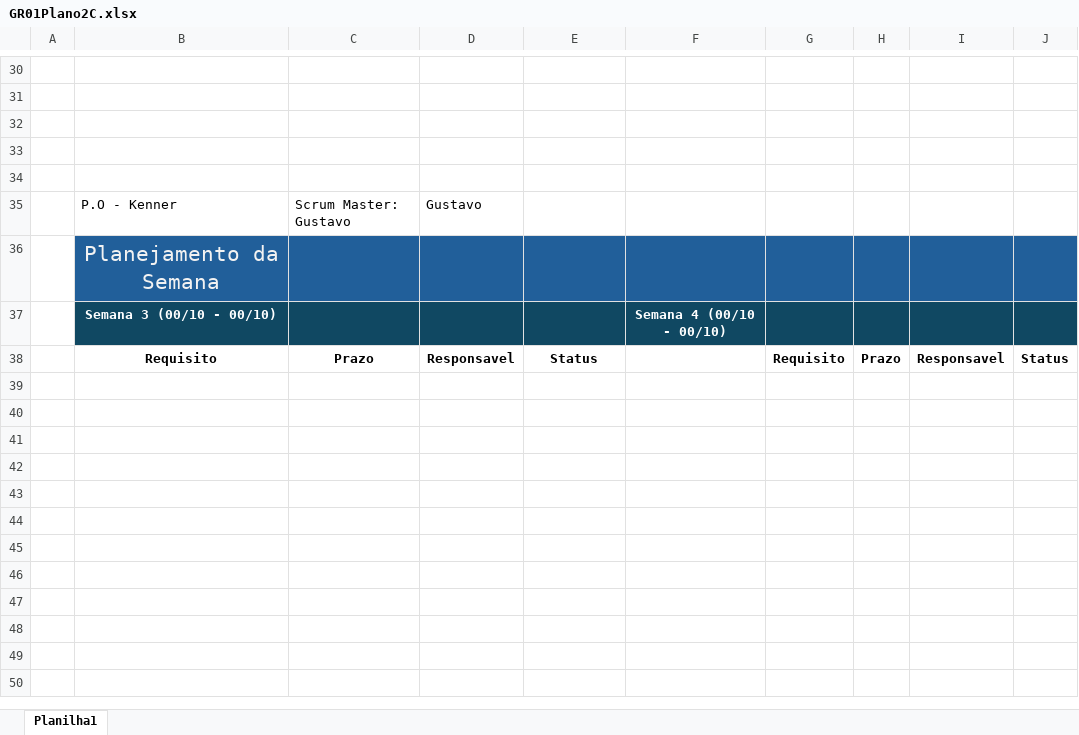
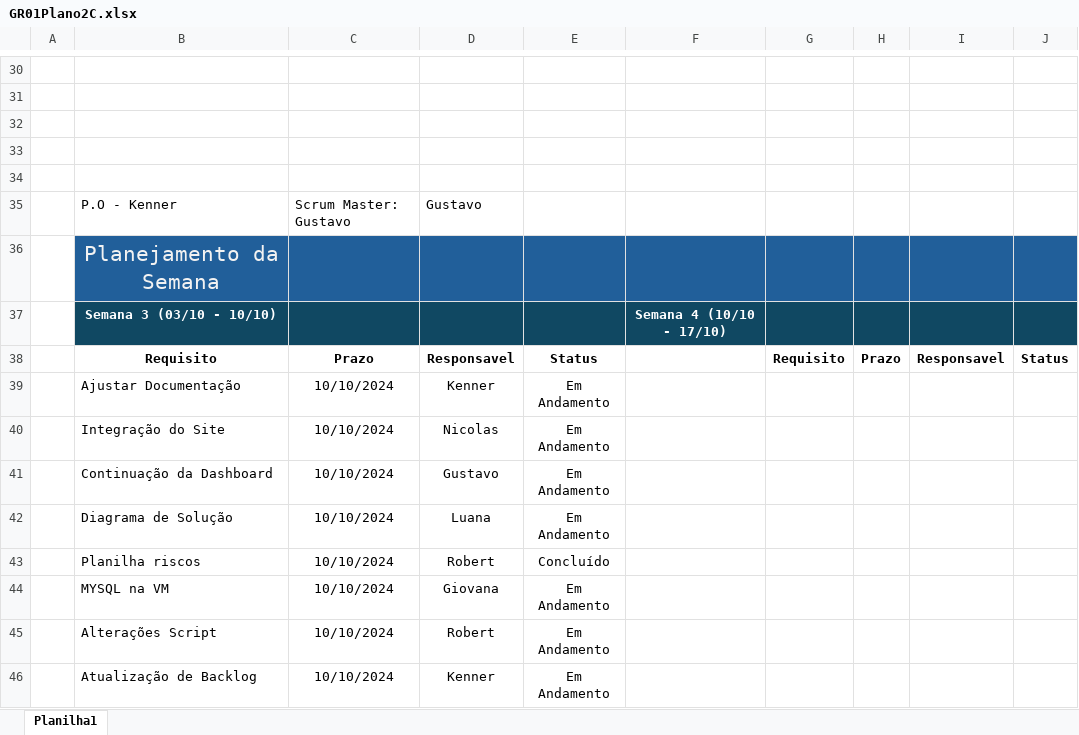
Before and after one commit to MechSpot/projeto-pi-sprint-2, an Excel workbook: documentacao/GR01Plano2C.xlsx, sheet Planilha1, drawn as a sheet; only a part is shown, gaps mark what is left out; values as stored, in another font and other column widths than the file's, no borders; the diff names each change by its address in the sheet, - before the commit and + after, or states it on an @@ line.

```diff
--- a/documentacao/GR01Plano2C.xlsx (sheet Planilha1)
+++ b/documentacao/GR01Plano2C.xlsx (sheet Planilha1)
-B37: Semana 3 (00/10 - 00/10)
+B37: Semana 3 (03/10 - 10/10)
-F37: Semana 4 (00/10 - 00/10)
+F37: Semana 4 (10/10 - 17/10)
+row 39:  | Ajustar Documentação | 10/10/2024 | Kenner | Em Andamento
+row 40:  | Integração do Site | 10/10/2024 | Nicolas | Em Andamento
+row 41:  | Continuação da Dashboard | 10/10/2024 | Gustavo | Em Andamento
+row 42:  | Diagrama de Solução | 10/10/2024 | Luana | Em Andamento
+row 43:  | Planilha riscos | 10/10/2024 | Robert | Concluído
+row 44:  | MYSQL na VM | 10/10/2024 | Giovana | Em Andamento
+row 45:  | Alterações Script | 10/10/2024 | Robert | Em Andamento
+row 46:  | Atualização de Backlog | 10/10/2024 | Kenner | Em Andamento
```
Also changed, not shown: 2 other files.
